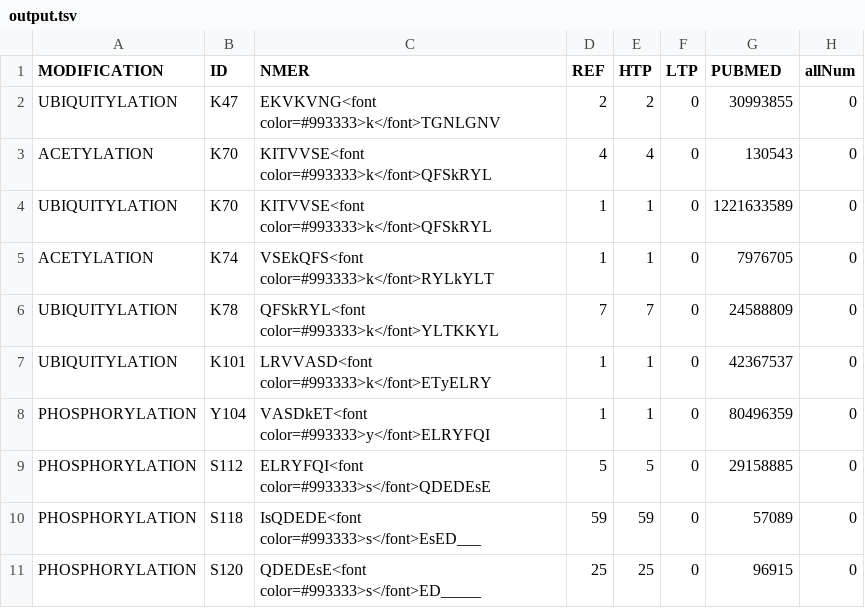
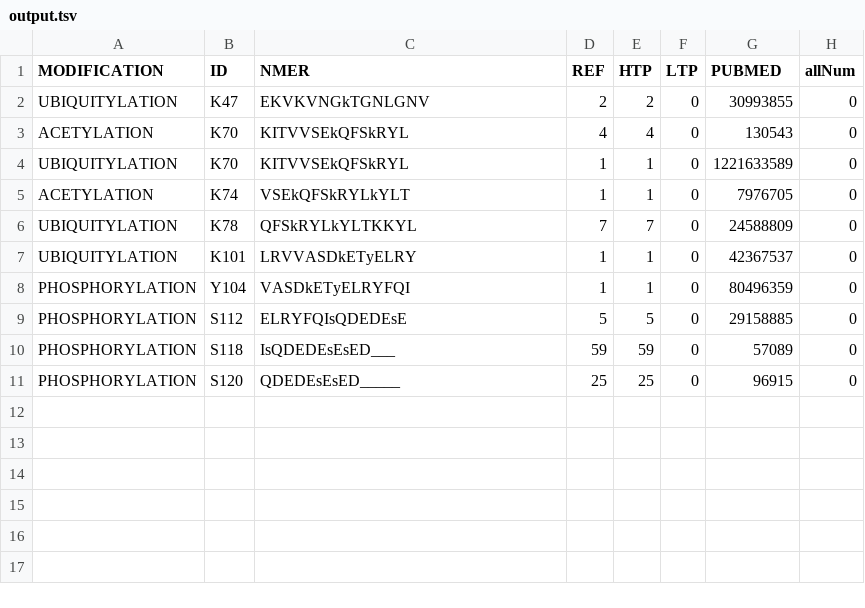
Before and after one commit to jamestic-airport/psp_ptm_extractor, a TSV file: output.tsv, drawn as a sheet.

Commit message:
cleaned nmer strings

```diff
--- a/output.tsv
+++ b/output.tsv
@@ -1,11 +1,11 @@
 MODIFICATION	ID	NMER	REF	HTP	LTP	PUBMED	allNum
-UBIQUITYLATION	K47	EKVKVNG<font color=#993333>k</font>TGNLGNV	2	2	0	30993855	0
-ACETYLATION	K70	KITVVSE<font color=#993333>k</font>QFSkRYL	4	4	0	130543	0
-UBIQUITYLATION	K70	KITVVSE<font color=#993333>k</font>QFSkRYL	1	1	0	1221633589	0
-ACETYLATION	K74	VSEkQFS<font color=#993333>k</font>RYLkYLT	1	1	0	7976705	0
-UBIQUITYLATION	K78	QFSkRYL<font color=#993333>k</font>YLTKKYL	7	7	0	24588809	0
-UBIQUITYLATION	K101	LRVVASD<font color=#993333>k</font>ETyELRY	1	1	0	42367537	0
-PHOSPHORYLATION	Y104	VASDkET<font color=#993333>y</font>ELRYFQI	1	1	0	80496359	0
-PHOSPHORYLATION	S112	ELRYFQI<font color=#993333>s</font>QDEDEsE	5	5	0	29158885	0
-PHOSPHORYLATION	S118	IsQDEDE<font color=#993333>s</font>EsED___	59	59	0	57089	0
-PHOSPHORYLATION	S120	QDEDEsE<font color=#993333>s</font>ED_____	25	25	0	96915	0
+UBIQUITYLATION	K47	EKVKVNGkTGNLGNV	2	2	0	30993855	0
+ACETYLATION	K70	KITVVSEkQFSkRYL	4	4	0	130543	0
+UBIQUITYLATION	K70	KITVVSEkQFSkRYL	1	1	0	1221633589	0
+ACETYLATION	K74	VSEkQFSkRYLkYLT	1	1	0	7976705	0
+UBIQUITYLATION	K78	QFSkRYLkYLTKKYL	7	7	0	24588809	0
+UBIQUITYLATION	K101	LRVVASDkETyELRY	1	1	0	42367537	0
+PHOSPHORYLATION	Y104	VASDkETyELRYFQI	1	1	0	80496359	0
+PHOSPHORYLATION	S112	ELRYFQIsQDEDEsE	5	5	0	29158885	0
+PHOSPHORYLATION	S118	IsQDEDEsEsED___	59	59	0	57089	0
+PHOSPHORYLATION	S120	QDEDEsEsED_____	25	25	0	96915	0
```
Also changed, not shown: 2 other files.
